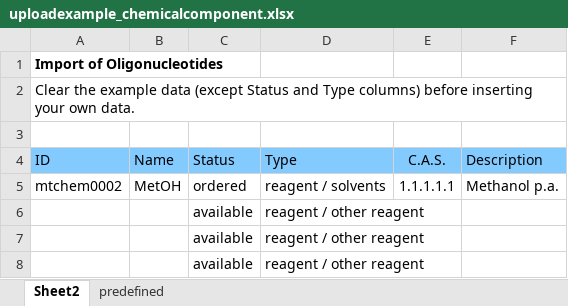
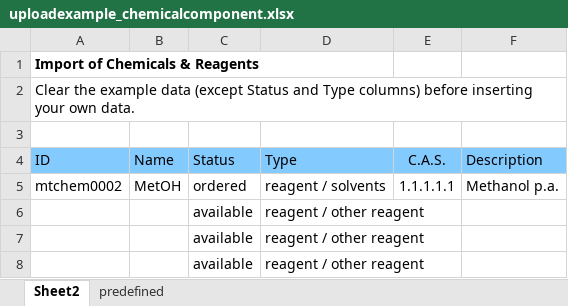
Before and after one commit to graik/rotmic, an Excel workbook: rotmic/static/uploadexample_chemicalcomponent.xlsx, sheet Sheet2, drawn as a sheet; only a part is shown; values as stored, in another font and other column widths than the file's, no borders; the diff names each change by its address in the sheet, - before the commit and + after, or states it on an @@ line.

Commit message:
proteincomponent / sample upload

```diff
--- a/rotmic/static/uploadexample_chemicalcomponent.xlsx (sheet Sheet2)
+++ b/rotmic/static/uploadexample_chemicalcomponent.xlsx (sheet Sheet2)
-A1 (ID): Import of Oligonucleotides
+A1 (ID): Import of Chemicals & Reagents
```
Also changed, not shown: 4 other files.
